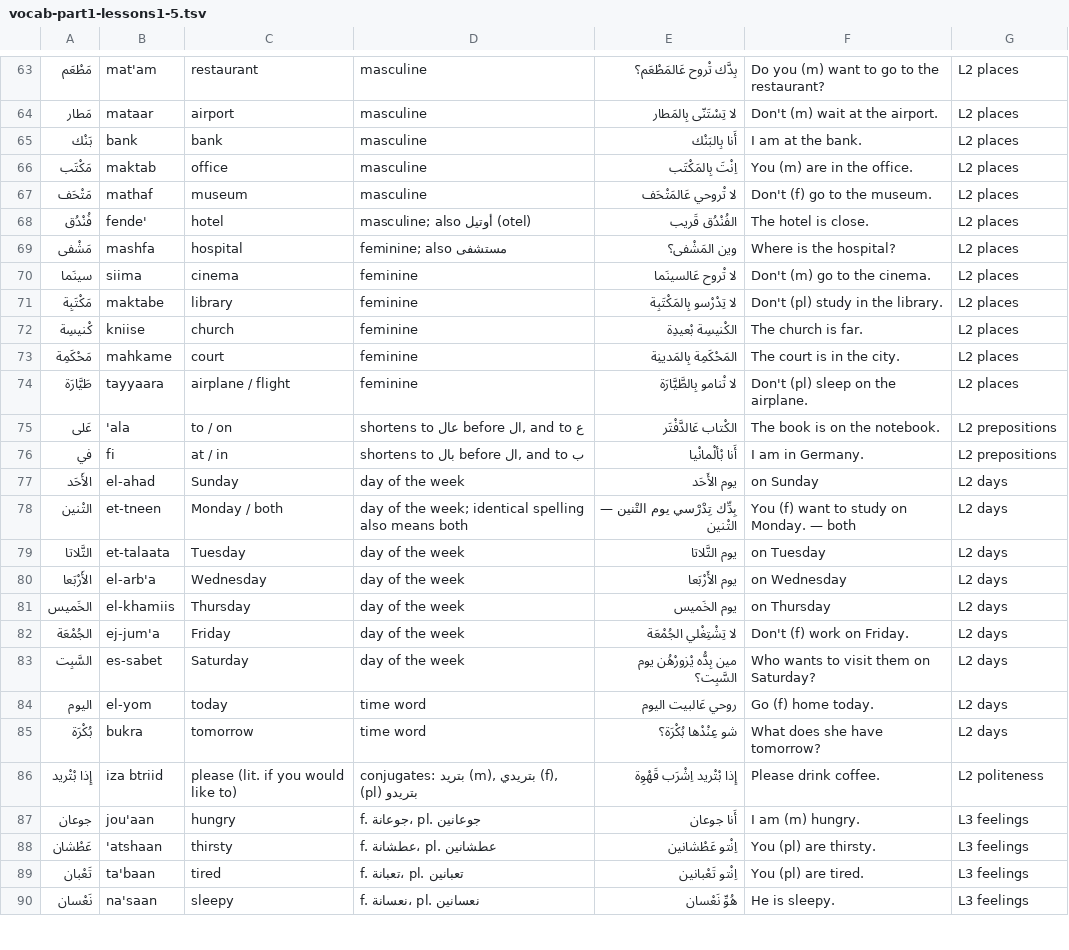
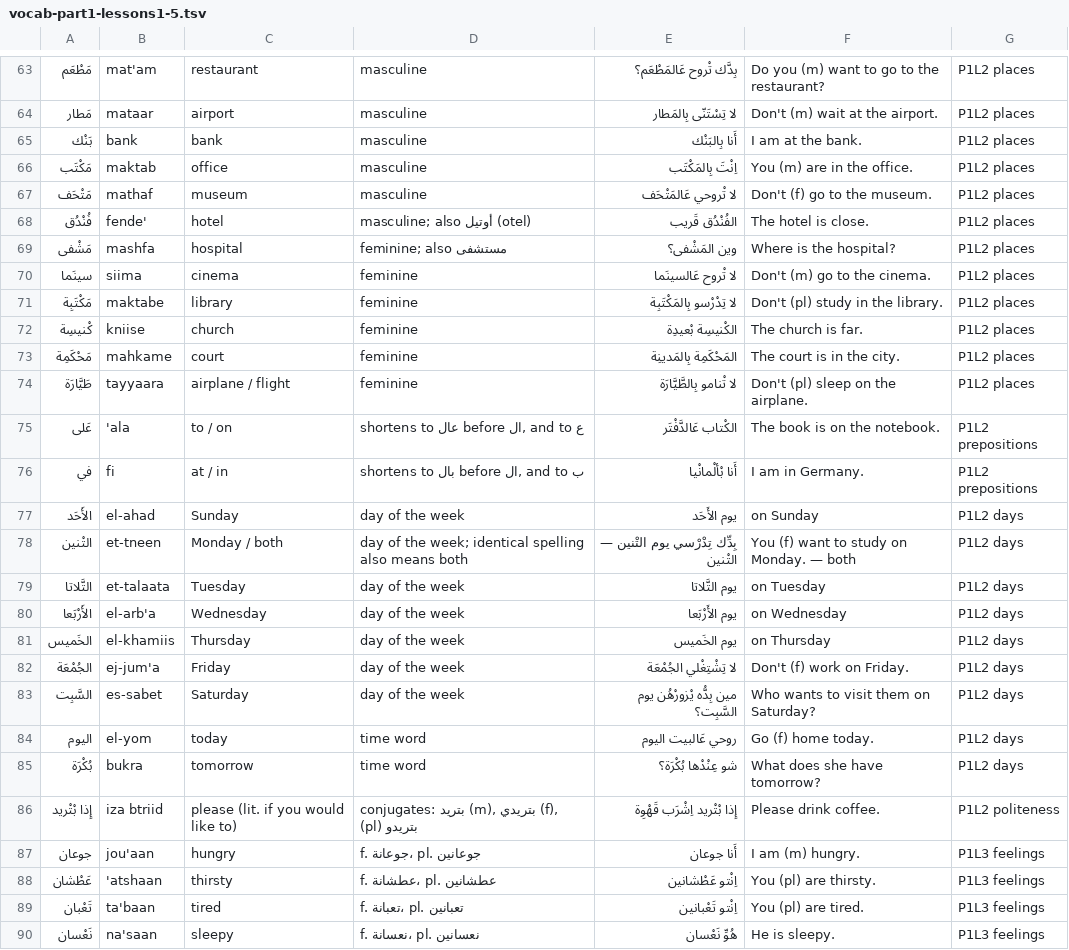
Before and after one commit to juliancg24/levantine-arabic, a TSV file: anki/vocab-part1-lessons1-5.tsv, drawn as a sheet; only a part is shown, gaps mark what is left out; the diff covers the shown part only.

```diff
--- a/anki/vocab-part1-lessons1-5.tsv
+++ b/anki/vocab-part1-lessons1-5.tsv
@@ -63,28 +63,28 @@
-مَطْعَم	mat'am	restaurant	masculine	بِدَّك تْروح عَالمَطْعَم؟	Do you (m) want to go to the restaurant?	L2 places
-مَطار	mataar	airport	masculine	لا تِسْتَنّى بِالمَطار	Don't (m) wait at the airport.	L2 places
-بَنْك	bank	bank	masculine	أَنا بِالبَنْك	I am at the bank.	L2 places
-مَكْتَب	maktab	office	masculine	اِنْتَ بِالمَكْتَب	You (m) are in the office.	L2 places
-مَتْحَف	mathaf	museum	masculine	لا تْروحي عَالمَتْحَف	Don't (f) go to the museum.	L2 places
-فُنْدُق	fende'	hotel	masculine; also أوتيل (otel)	الفُنْدُق قَريب	The hotel is close.	L2 places
-مَشْفى	mashfa	hospital	feminine; also مستشفى	وين المَشْفى؟	Where is the hospital?	L2 places
-سينَما	siima	cinema	feminine	لا تْروح عَالسينَما	Don't (m) go to the cinema.	L2 places
-مَكْتَبِة	maktabe	library	feminine	لا تِدْرْسو بِالمَكْتَبِة	Don't (pl) study in the library.	L2 places
-كْنيسِة	kniise	church	feminine	الكْنيسِة بْعيدِة	The church is far.	L2 places
-مَحْكَمِة	mahkame	court	feminine	المَحْكَمِة بِالمَدينِة	The court is in the city.	L2 places
-طَيَّارَة	tayyaara	airplane / flight	feminine	لا تْنامو بِالطَّيَّارَة	Don't (pl) sleep on the airplane.	L2 places
-عَلى	'ala	to / on	shortens to عال before ال, and to ع	الكْتاب عَالدَّفْتَر	The book is on the notebook.	L2 prepositions
-في	fi	at / in	shortens to بال before ال, and to ب	أَنا بْألْمانْيا	I am in Germany.	L2 prepositions
-الأَحَد	el-ahad	Sunday	day of the week	يوم الأَحَد	on Sunday	L2 days
-التْنين	et-tneen	Monday / both	day of the week; identical spelling also means both	بِدِّك تِدْرْسي يوم التْنين — التْنين	You (f) want to study on Monday. — both	L2 days
-التَّلاتا	et-talaata	Tuesday	day of the week	يوم التَّلاتا	on Tuesday	L2 days
-الأَرْبَعا	el-arb'a	Wednesday	day of the week	يوم الأَرْبَعا	on Wednesday	L2 days
-الخَميس	el-khamiis	Thursday	day of the week	يوم الخَميس	on Thursday	L2 days
-الجُمْعَة	ej-jum'a	Friday	day of the week	لا تِشْتِغْلي الجُمْعَة	Don't (f) work on Friday.	L2 days
-السَّبِت	es-sabet	Saturday	day of the week	مين بِدُّه يْزورْهُن يوم السَّبِت؟	Who wants to visit them on Saturday?	L2 days
-اليوم	el-yom	today	time word	روحي عَالبيت اليوم	Go (f) home today.	L2 days
-بُكْرَة	bukra	tomorrow	time word	شو عِنْدْها بُكْرَة؟	What does she have tomorrow?	L2 days
-إِذا بْتْريد	iza btriid	please (lit. if you would like to)	conjugates: بتريد (m), بتريدي (f), بتريدو (pl)	إِذا بْتْريد اِشْرَب قَهْوِة	Please drink coffee.	L2 politeness
-جوعان	jou'aan	hungry	f. جوعانة، pl. جوعانين	أَنا جوعان	I am (m) hungry.	L3 feelings
-عَطْشان	'atshaan	thirsty	f. عطشانة، pl. عطشانين	اِنْتو عَطْشانين	You (pl) are thirsty.	L3 feelings
-تَعْبان	ta'baan	tired	f. تعبانة، pl. تعبانين	اِنْتو تَعْبانين	You (pl) are tired.	L3 feelings
-نَعْسان	na'saan	sleepy	f. نعسانة، pl. نعسانين	هُوِّ نَعْسان	He is sleepy.	L3 feelings
+مَطْعَم	mat'am	restaurant	masculine	بِدَّك تْروح عَالمَطْعَم؟	Do you (m) want to go to the restaurant?	P1L2 places
+مَطار	mataar	airport	masculine	لا تِسْتَنّى بِالمَطار	Don't (m) wait at the airport.	P1L2 places
+بَنْك	bank	bank	masculine	أَنا بِالبَنْك	I am at the bank.	P1L2 places
+مَكْتَب	maktab	office	masculine	اِنْتَ بِالمَكْتَب	You (m) are in the office.	P1L2 places
+مَتْحَف	mathaf	museum	masculine	لا تْروحي عَالمَتْحَف	Don't (f) go to the museum.	P1L2 places
+فُنْدُق	fende'	hotel	masculine; also أوتيل (otel)	الفُنْدُق قَريب	The hotel is close.	P1L2 places
+مَشْفى	mashfa	hospital	feminine; also مستشفى	وين المَشْفى؟	Where is the hospital?	P1L2 places
+سينَما	siima	cinema	feminine	لا تْروح عَالسينَما	Don't (m) go to the cinema.	P1L2 places
+مَكْتَبِة	maktabe	library	feminine	لا تِدْرْسو بِالمَكْتَبِة	Don't (pl) study in the library.	P1L2 places
+كْنيسِة	kniise	church	feminine	الكْنيسِة بْعيدِة	The church is far.	P1L2 places
+مَحْكَمِة	mahkame	court	feminine	المَحْكَمِة بِالمَدينِة	The court is in the city.	P1L2 places
+طَيَّارَة	tayyaara	airplane / flight	feminine	لا تْنامو بِالطَّيَّارَة	Don't (pl) sleep on the airplane.	P1L2 places
+عَلى	'ala	to / on	shortens to عال before ال, and to ع	الكْتاب عَالدَّفْتَر	The book is on the notebook.	P1L2 prepositions
+في	fi	at / in	shortens to بال before ال, and to ب	أَنا بْألْمانْيا	I am in Germany.	P1L2 prepositions
+الأَحَد	el-ahad	Sunday	day of the week	يوم الأَحَد	on Sunday	P1L2 days
+التْنين	et-tneen	Monday / both	day of the week; identical spelling also means both	بِدِّك تِدْرْسي يوم التْنين — التْنين	You (f) want to study on Monday. — both	P1L2 days
+التَّلاتا	et-talaata	Tuesday	day of the week	يوم التَّلاتا	on Tuesday	P1L2 days
+الأَرْبَعا	el-arb'a	Wednesday	day of the week	يوم الأَرْبَعا	on Wednesday	P1L2 days
+الخَميس	el-khamiis	Thursday	day of the week	يوم الخَميس	on Thursday	P1L2 days
+الجُمْعَة	ej-jum'a	Friday	day of the week	لا تِشْتِغْلي الجُمْعَة	Don't (f) work on Friday.	P1L2 days
+السَّبِت	es-sabet	Saturday	day of the week	مين بِدُّه يْزورْهُن يوم السَّبِت؟	Who wants to visit them on Saturday?	P1L2 days
+اليوم	el-yom	today	time word	روحي عَالبيت اليوم	Go (f) home today.	P1L2 days
+بُكْرَة	bukra	tomorrow	time word	شو عِنْدْها بُكْرَة؟	What does she have tomorrow?	P1L2 days
+إِذا بْتْريد	iza btriid	please (lit. if you would like to)	conjugates: بتريد (m), بتريدي (f), بتريدو (pl)	إِذا بْتْريد اِشْرَب قَهْوِة	Please drink coffee.	P1L2 politeness
+جوعان	jou'aan	hungry	f. جوعانة، pl. جوعانين	أَنا جوعان	I am (m) hungry.	P1L3 feelings
+عَطْشان	'atshaan	thirsty	f. عطشانة، pl. عطشانين	اِنْتو عَطْشانين	You (pl) are thirsty.	P1L3 feelings
+تَعْبان	ta'baan	tired	f. تعبانة، pl. تعبانين	اِنْتو تَعْبانين	You (pl) are tired.	P1L3 feelings
+نَعْسان	na'saan	sleepy	f. نعسانة، pl. نعسانين	هُوِّ نَعْسان	He is sleepy.	P1L3 feelings
```
Also changed, not shown: 1 added row, 1 removed row and 158 edited cells elsewhere in this file, anki/grammar-lesson-notes.tsv, anki/grammar-part1-lessons1-5.tsv, 4 other files.
